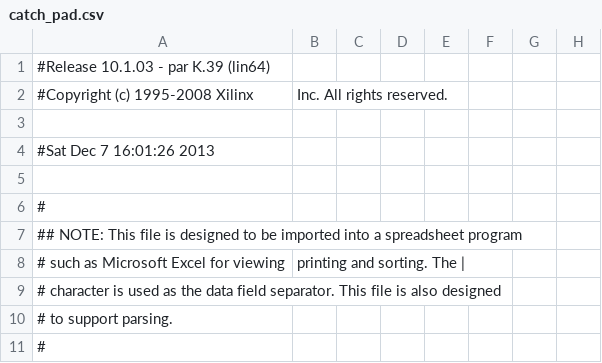
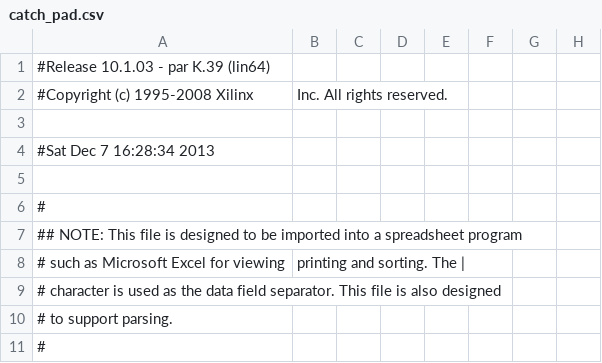
Before and after one commit to mkelessoglou/6.111, a CSV file: catch2/catch_pad.csv, drawn as a sheet; only a part is shown; the diff names each change by its address in the sheet, - before the commit and + after, or states it on an @@ line.

```diff
--- a/catch2/catch_pad.csv
+++ b/catch2/catch_pad.csv
-A4: #Sat Dec 7 16:01:26 2013
+A4: #Sat Dec 7 16:28:34 2013
```
Also changed, not shown: 40 other files.
